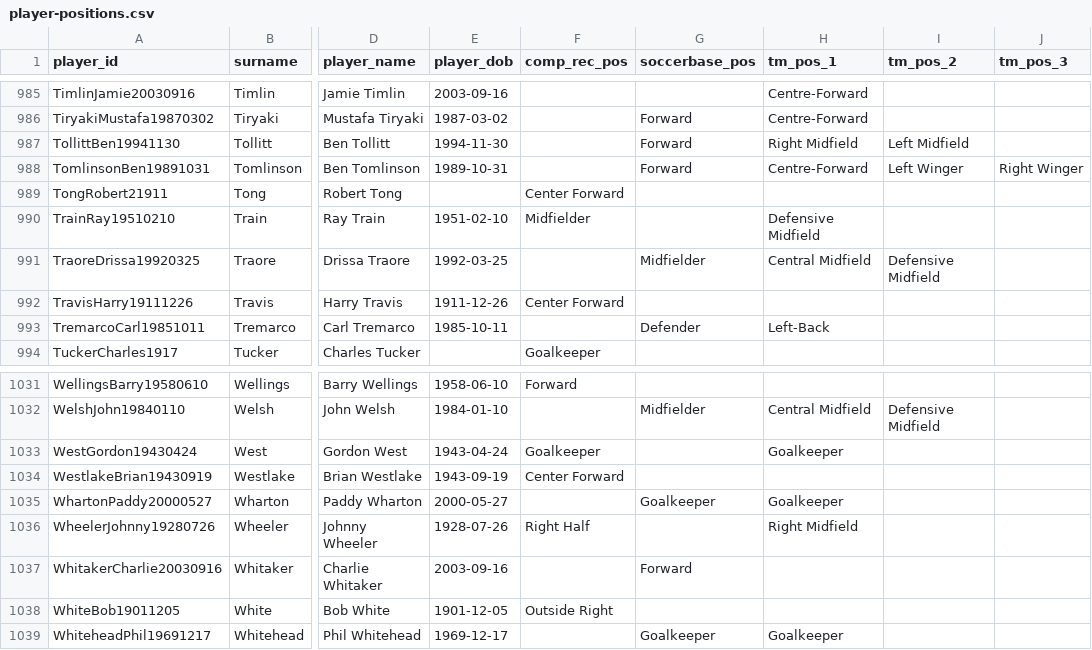
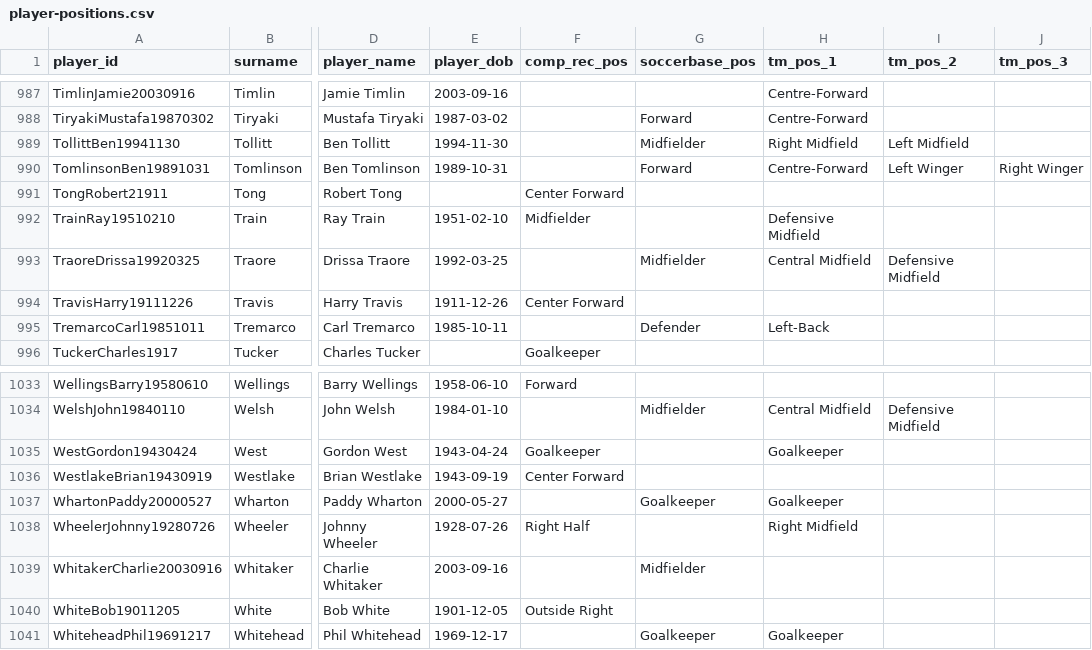
Before and after one commit to petebrown/wrangle-player-positions, a CSV file: output/player-positions.csv, drawn as a sheet; only a part is shown, gaps mark what is left out; addresses are those after the commit; the diff covers the shown part only; the diff names each change by its address in the sheet, - before the commit and + after, or states it on an @@ line.

```diff
--- a/output/player-positions.csv
+++ b/output/player-positions.csv
-G989 (soccerbase_pos): Forward
+G989 (soccerbase_pos): Midfielder
-G1039 (soccerbase_pos): Forward
+G1039 (soccerbase_pos): Midfielder
```
Also changed, not shown: 2 added rows and 9 edited cells elsewhere in this file, output/soccerbase.csv.
